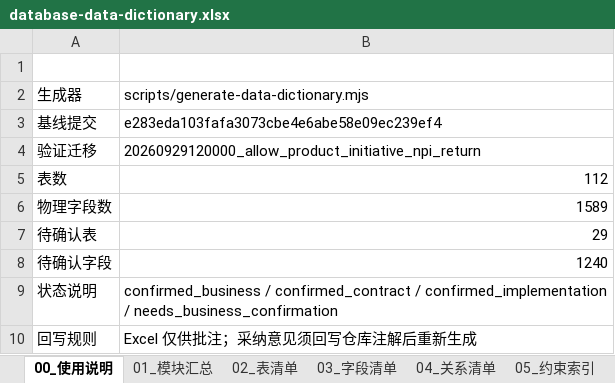
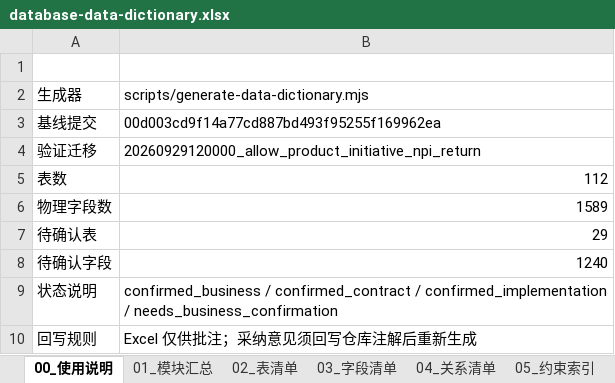
Before and after one commit to adooper-liu/Logixs, an Excel workbook: database/dictionary/database-data-dictionary.xlsx, sheet 00_使用说明, drawn as a sheet; values as stored, in another font and other column widths than the file's, no borders; table styles not drawn; the diff names each change by its address in the sheet, - before the commit and + after, or states it on an @@ line.

```diff
--- a/database/dictionary/database-data-dictionary.xlsx (sheet 00_使用说明)
+++ b/database/dictionary/database-data-dictionary.xlsx (sheet 00_使用说明)
-B3 (值): e283eda103fafa3073cbe4e6abe58e09ec239ef4
+B3 (值): 00d003cd9f14a77cd887bd493f95255f169962ea
```
Also changed, not shown: sheet 01_模块汇总, sheet 03_字段清单, sheet 09_来源追溯, 10 other files.
